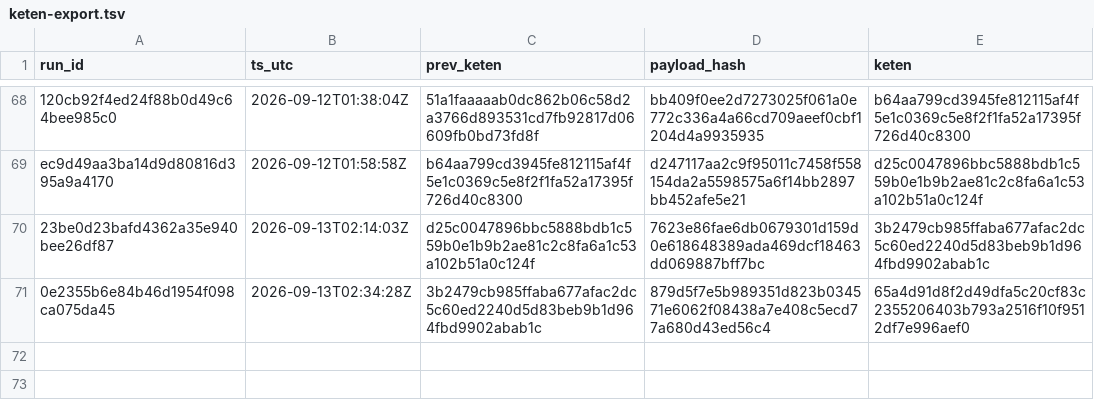
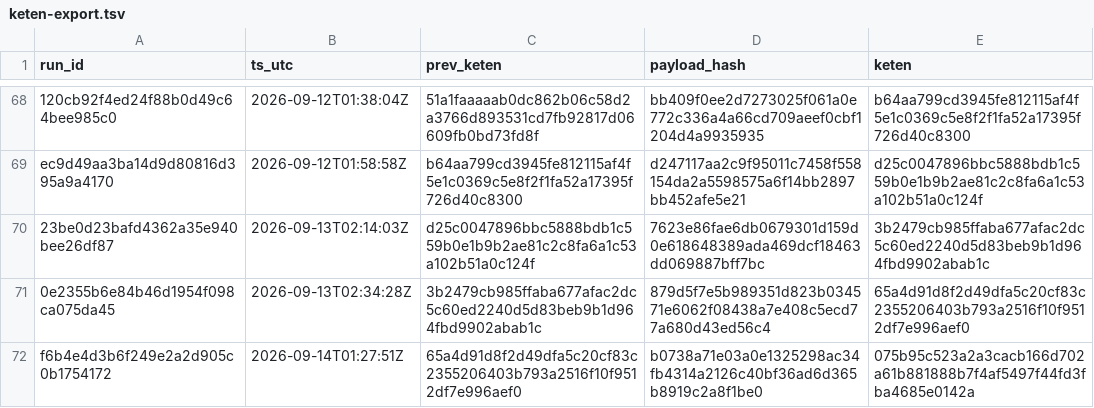
Before and after one commit to xevorhq-rgb/gerustbewaard-bewijs, a TSV file: bewijs_v2/keten-export.tsv, drawn as a sheet; only a part is shown, gaps mark what is left out.

```diff
--- a/bewijs_v2/keten-export.tsv
+++ b/bewijs_v2/keten-export.tsv
@@ -71 +71,2 @@ ec9d49aa3ba14d9d80816d395a9a4170	2026-09-12T01:58:58Z	b64aa799cd3945fe812115af4f
 0e2355b6e84b46d1954f098ca075da45	2026-09-13T02:34:28Z	3b2479cb985ffaba677afac2dc5c60ed2240d5d83beb9b1d964fbd9902abab1c	879d5f7e5b989351d823b034571e6062f08438a7e408c5ecd77a680d43ed56c4	65a4d91d8f2d49dfa5c20cf83c2355206403b793a2516f10f9512df7e996aef0
+f6b4e4d3b6f249e2a2d905c0b1754172	2026-09-14T01:27:51Z	65a4d91d8f2d49dfa5c20cf83c2355206403b793a2516f10f9512df7e996aef0	b0738a71e03a0e1325298ac34fb4314a2126c40bf36ad6d365b8919c2a8f1be0	075b95c523a2a3cacb166d702a61b881888b7f4af5497f44fd3fba4685e0142a
```
Also changed, not shown: 3 other files.
